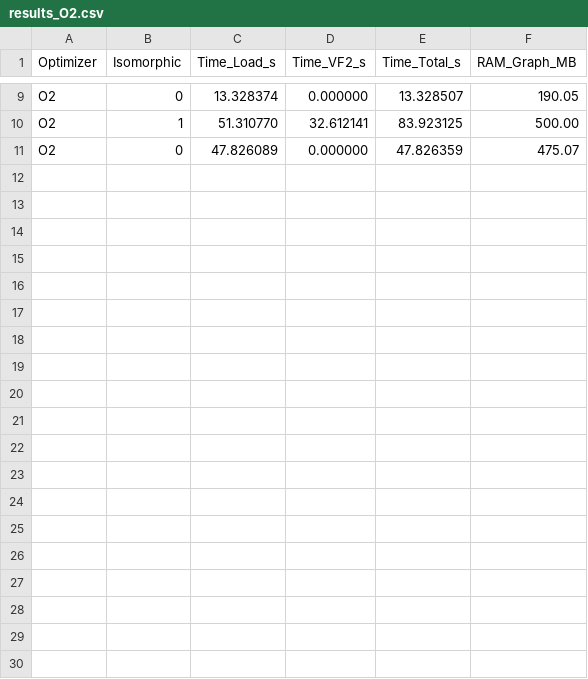
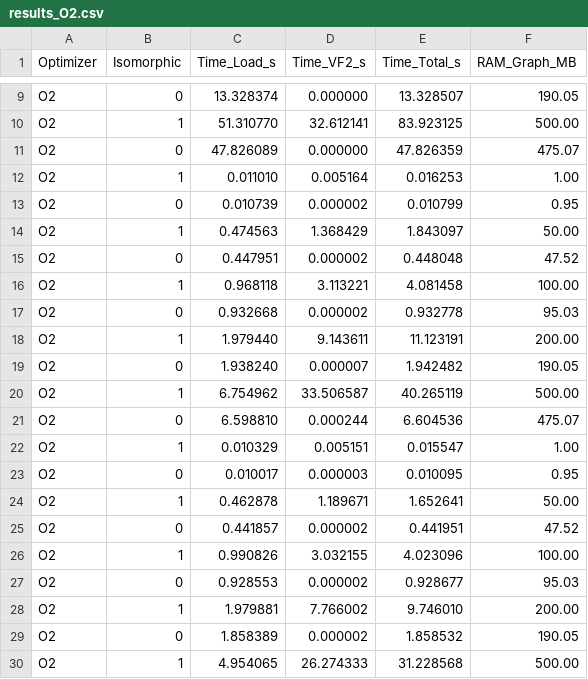
Before and after one commit to PeppeMangiola/VF2-Graph-Isomorphism---HPC-Project-master, a CSV file: sequential/output/results_O2.csv, drawn as a sheet; only a part is shown, gaps mark what is left out; the diff covers the shown part only; the diff names each change by its address in the sheet, - before the commit and + after, or states it on an @@ line.

```diff
--- a/sequential/output/results_O2.csv
+++ b/sequential/output/results_O2.csv
+row 12: O2 | 1 | 0.011010 | 0.005164 | 0.016253 | 1.00
+row 13: O2 | 0 | 0.010739 | 0.000002 | 0.010799 | 0.95
+row 14: O2 | 1 | 0.474563 | 1.368429 | 1.843097 | 50.00
+row 15: O2 | 0 | 0.447951 | 0.000002 | 0.448048 | 47.52
+row 16: O2 | 1 | 0.968118 | 3.113221 | 4.081458 | 100.00
+row 17: O2 | 0 | 0.932668 | 0.000002 | 0.932778 | 95.03
+row 18: O2 | 1 | 1.979440 | 9.143611 | 11.123191 | 200.00
+row 19: O2 | 0 | 1.938240 | 0.000007 | 1.942482 | 190.05
+row 20: O2 | 1 | 6.754962 | 33.506587 | 40.265119 | 500.00
+row 21: O2 | 0 | 6.598810 | 0.000244 | 6.604536 | 475.07
+row 22: O2 | 1 | 0.010329 | 0.005151 | 0.015547 | 1.00
+row 23: O2 | 0 | 0.010017 | 0.000003 | 0.010095 | 0.95
+row 24: O2 | 1 | 0.462878 | 1.189671 | 1.652641 | 50.00
+row 25: O2 | 0 | 0.441857 | 0.000002 | 0.441951 | 47.52
+row 26: O2 | 1 | 0.990826 | 3.032155 | 4.023096 | 100.00
+row 27: O2 | 0 | 0.928553 | 0.000002 | 0.928677 | 95.03
+row 28: O2 | 1 | 1.979881 | 7.766002 | 9.746010 | 200.00
+row 29: O2 | 0 | 1.858389 | 0.000002 | 1.858532 | 190.05
+row 30: O2 | 1 | 4.954065 | 26.274333 | 31.228568 | 500.00
```
Also changed, not shown: 11 added rows elsewhere in this file, sequential/output/results_O0.csv, sequential/output/results_O1.csv, 7 other files.
